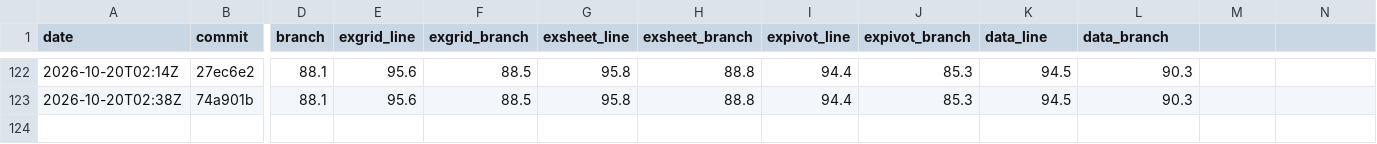
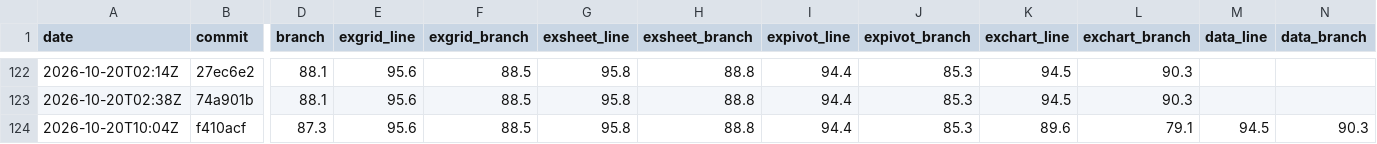
Before and after one commit to AkiraMisawa/ex-grid, a CSV file: history.csv, drawn as a sheet; only a part is shown, gaps mark what is left out; rows hold the shown columns only; the diff names each change by its address in the sheet, - before the commit and + after, or states it on an @@ line.

```diff
--- a/history.csv
+++ b/history.csv
-K1: data_line
+K1: exchart_line
-L1: data_branch
+L1: exchart_branch
-M1: (empty)
+M1: data_line
-N1: (empty)
+N1: data_branch
+row 124: 2026-10-20T10:04Z | f410acf | 87.3 | 95.6 | 88.5 | 95.8 | 88.8 | 94.4 | 85.3 | 89.6 | 79.1 | 94.5 | 90.3
```
Also changed, not shown: 5 other files.
